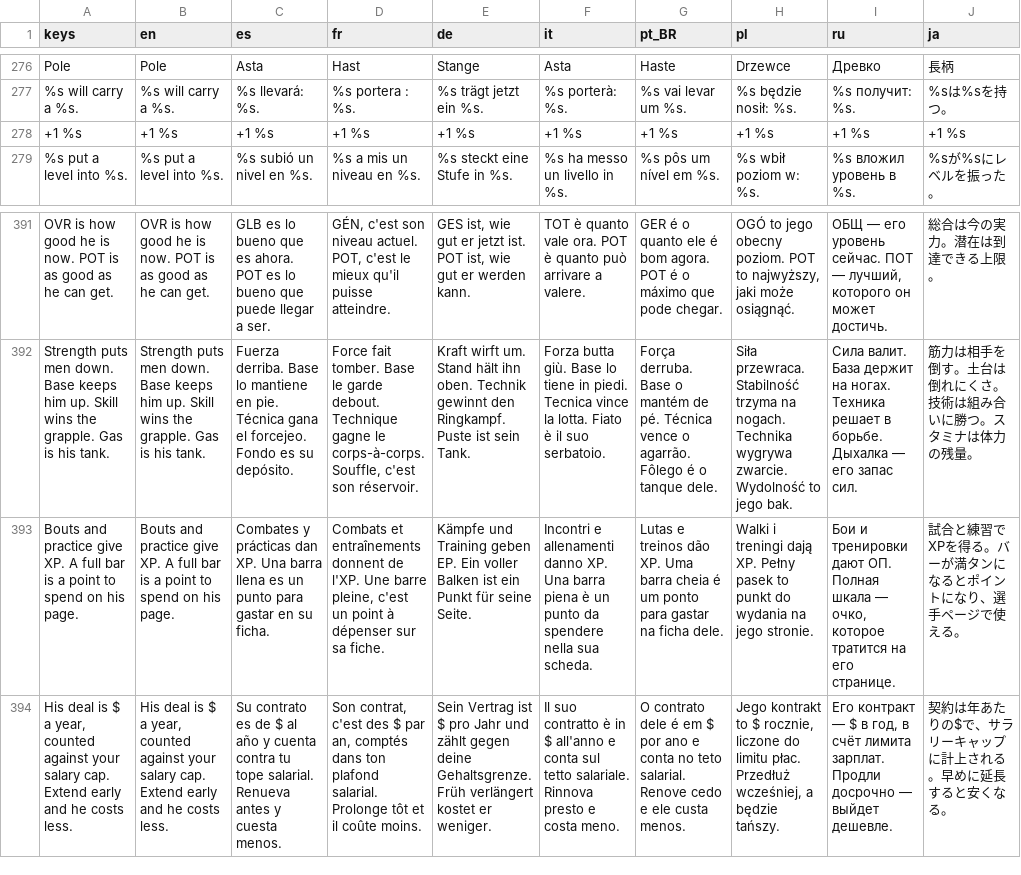
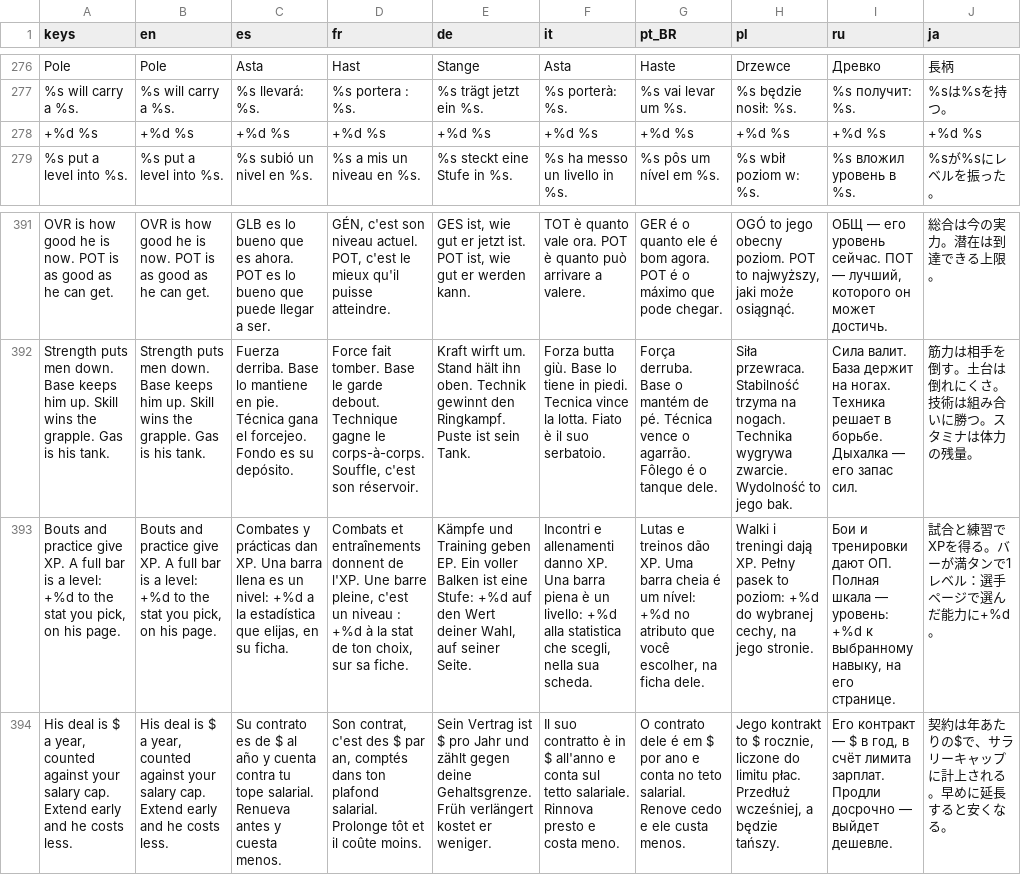
Before and after one commit to PeteMoe56/8bit-buhurt, a CSV file: locale/strings.csv, drawn as a sheet; only a part is shown, gaps mark what is left out; removed rows and columns are numbered as before the commit, all else as after; the diff names each change by its address in the sheet, - before the commit and + after, or states it on an @@ line.

```diff
--- a/locale/strings.csv
+++ b/locale/strings.csv
-row 278: +1 %s | +1 %s | +1 %s | +1 %s | +1 %s | +1 %s | +1 %s | +1 %s | +1 %s | +1 %s
+row 278: +%d %s | +%d %s | +%d %s | +%d %s | +%d %s | +%d %s | +%d %s | +%d %s | +%d %s | +%d %s
-row 393: Bouts and practice give XP. A full bar is a point to spend on his page. | Bouts and practice give XP. A full bar is a point to spend on his page. | Combates y prácticas dan XP. Una barra llena es un punto para gastar en su ficha. | Combats et entraînements donnent de l'XP. Une barre pleine, c'est un point à dépenser sur sa fiche. | Kämpfe und Training geben EP. Ein voller Balken ist ein Punkt für seine Seite. | Incontri e allenamenti danno XP. Una barra piena è un punto da spendere nella sua scheda. | Lutas e treinos dão XP. Uma barra cheia é um ponto para gastar na ficha dele. | Walki i treningi dają XP. Pełny pasek to punkt do wydania na jego stronie. | Бои и тренировки дают ОП. Полная шкала — очко, которое тратится на его странице. | 試合と練習でXPを得る。バーが満タンになるとポイントになり、選手ページで使える。
+row 393: Bouts and practice give XP. A full bar is a level: +%d to the stat you pick, on his page. | Bouts and practice give XP. A full bar is a level: +%d to the stat you pick, on his page. | Combates y prácticas dan XP. Una barra llena es un nivel: +%d a la estadística que elijas, en su ficha. | Combats et entraînements donnent de l'XP. Une barre pleine, c'est un niveau : +%d à la stat de ton choix, sur sa fiche. | Kämpfe und Training geben EP. Ein voller Balken ist eine Stufe: +%d auf den Wert deiner Wahl, auf seiner Seite. | Incontri e allenamenti danno XP. Una barra piena è un livello: +%d alla statistica che scegli, nella sua scheda. | Lutas e treinos dão XP. Uma barra cheia é um nível: +%d no atributo que você escolher, na ficha dele. | Walki i treningi dają XP. Pełny pasek to poziom: +%d do wybranej cechy, na jego stronie. | Бои и тренировки дают ОП. Полная шкала — уровень: +%d к выбранному навыку, на его странице. | 試合と練習でXPを得る。バーが満タンで1レベル：選手ページで選んだ能力に+%d。
```
Also changed, not shown: 7 other files.
